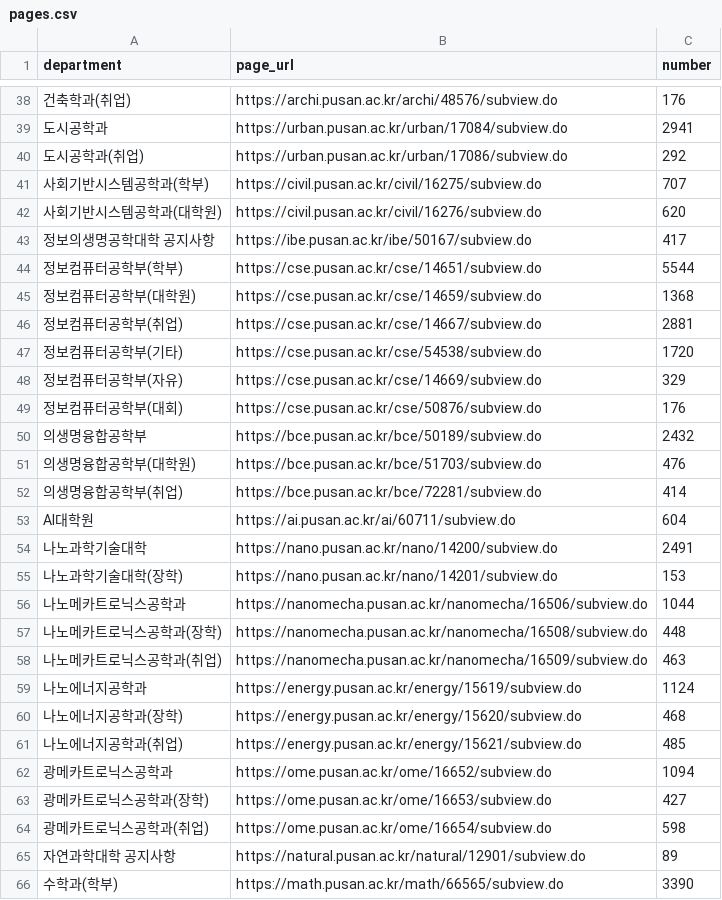
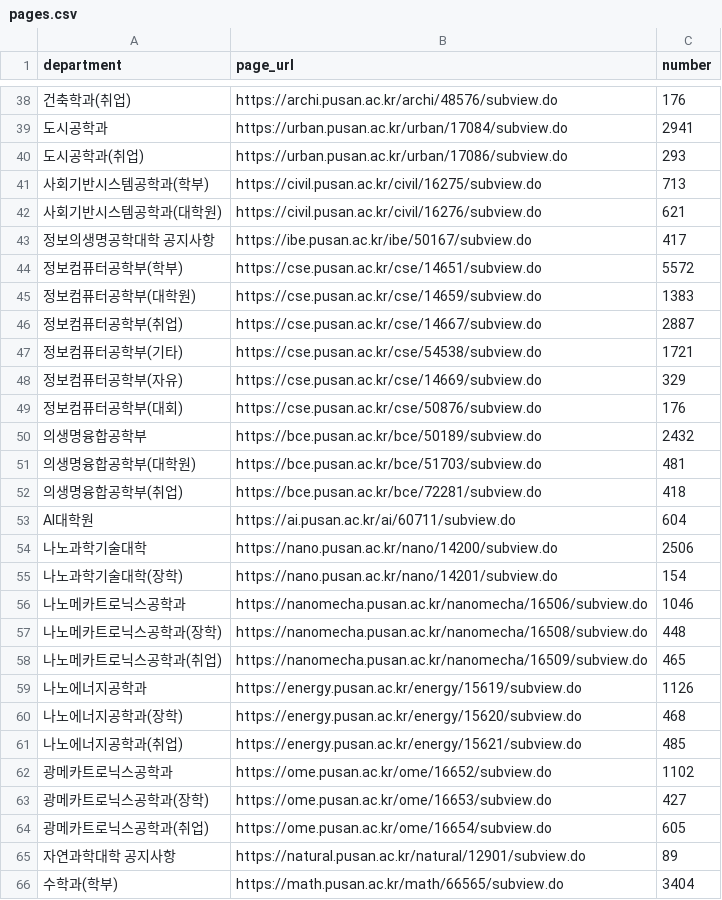
Before and after one commit to hi-shp/together_server, a CSV file: pages.csv, drawn as a sheet; only a part is shown, gaps mark what is left out; the diff covers the shown part only.

```diff
--- a/pages.csv
+++ b/pages.csv
@@ -39,10 +39,10 @@ department,page_url,number
 도시공학과,https://urban.pusan.ac.kr/urban/17084/subview.do,2941
-도시공학과(취업),https://urban.pusan.ac.kr/urban/17086/subview.do,292
-사회기반시스템공학과(학부),https://civil.pusan.ac.kr/civil/16275/subview.do,707
-사회기반시스템공학과(대학원),https://civil.pusan.ac.kr/civil/16276/subview.do,620
+도시공학과(취업),https://urban.pusan.ac.kr/urban/17086/subview.do,293
+사회기반시스템공학과(학부),https://civil.pusan.ac.kr/civil/16275/subview.do,713
+사회기반시스템공학과(대학원),https://civil.pusan.ac.kr/civil/16276/subview.do,621
 정보의생명공학대학 공지사항,https://ibe.pusan.ac.kr/ibe/50167/subview.do,417
-정보컴퓨터공학부(학부),https://cse.pusan.ac.kr/cse/14651/subview.do,5544
-정보컴퓨터공학부(대학원),https://cse.pusan.ac.kr/cse/14659/subview.do,1368
-정보컴퓨터공학부(취업),https://cse.pusan.ac.kr/cse/14667/subview.do,2881
-정보컴퓨터공학부(기타),https://cse.pusan.ac.kr/cse/54538/subview.do,1720
+정보컴퓨터공학부(학부),https://cse.pusan.ac.kr/cse/14651/subview.do,5572
+정보컴퓨터공학부(대학원),https://cse.pusan.ac.kr/cse/14659/subview.do,1383
+정보컴퓨터공학부(취업),https://cse.pusan.ac.kr/cse/14667/subview.do,2887
+정보컴퓨터공학부(기타),https://cse.pusan.ac.kr/cse/54538/subview.do,1721
 정보컴퓨터공학부(자유),https://cse.pusan.ac.kr/cse/14669/subview.do,329
@@ -50,17 +50,17 @@ department,page_url,number
 의생명융합공학부,https://bce.pusan.ac.kr/bce/50189/subview.do,2432
-의생명융합공학부(대학원),https://bce.pusan.ac.kr/bce/51703/subview.do,476
-의생명융합공학부(취업),https://bce.pusan.ac.kr/bce/72281/subview.do,414
+의생명융합공학부(대학원),https://bce.pusan.ac.kr/bce/51703/subview.do,481
+의생명융합공학부(취업),https://bce.pusan.ac.kr/bce/72281/subview.do,418
 AI대학원,https://ai.pusan.ac.kr/ai/60711/subview.do,604
-나노과학기술대학,https://nano.pusan.ac.kr/nano/14200/subview.do,2491
-나노과학기술대학(장학),https://nano.pusan.ac.kr/nano/14201/subview.do,153
-나노메카트로닉스공학과,https://nanomecha.pusan.ac.kr/nanomecha/16506/subview.do,1044
+나노과학기술대학,https://nano.pusan.ac.kr/nano/14200/subview.do,2506
+나노과학기술대학(장학),https://nano.pusan.ac.kr/nano/14201/subview.do,154
+나노메카트로닉스공학과,https://nanomecha.pusan.ac.kr/nanomecha/16506/subview.do,1046
 나노메카트로닉스공학과(장학),https://nanomecha.pusan.ac.kr/nanomecha/16508/subview.do,448
-나노메카트로닉스공학과(취업),https://nanomecha.pusan.ac.kr/nanomecha/16509/subview.do,463
-나노에너지공학과,https://energy.pusan.ac.kr/energy/15619/subview.do,1124
+나노메카트로닉스공학과(취업),https://nanomecha.pusan.ac.kr/nanomecha/16509/subview.do,465
+나노에너지공학과,https://energy.pusan.ac.kr/energy/15619/subview.do,1126
 나노에너지공학과(장학),https://energy.pusan.ac.kr/energy/15620/subview.do,468
 나노에너지공학과(취업),https://energy.pusan.ac.kr/energy/15621/subview.do,485
-광메카트로닉스공학과,https://ome.pusan.ac.kr/ome/16652/subview.do,1094
+광메카트로닉스공학과,https://ome.pusan.ac.kr/ome/16652/subview.do,1102
 광메카트로닉스공학과(장학),https://ome.pusan.ac.kr/ome/16653/subview.do,427
-광메카트로닉스공학과(취업),https://ome.pusan.ac.kr/ome/16654/subview.do,598
+광메카트로닉스공학과(취업),https://ome.pusan.ac.kr/ome/16654/subview.do,605
 자연과학대학 공지사항,https://natural.pusan.ac.kr/natural/12901/subview.do,89
-수학과(학부),https://math.pusan.ac.kr/math/66565/subview.do,3390
+수학과(학부),https://math.pusan.ac.kr/math/66565/subview.do,3404
```
Also changed, not shown: 138 edited cells elsewhere in this file, 3 other files.
